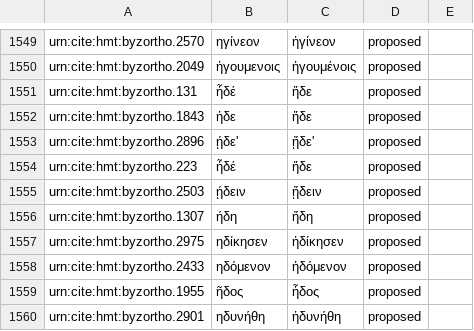
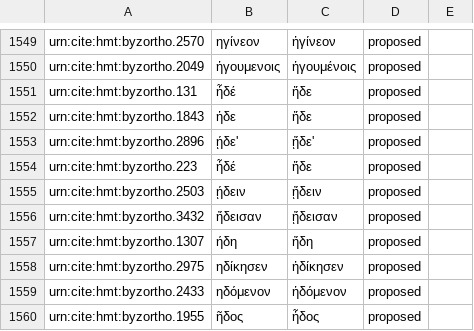
Before and after one commit to homermultitext/byzortho, a CSV file: orthoequivs.csv, drawn as a sheet; only a part is shown, gaps mark what is left out; the shorter side is filled out with more unchanged rows.

Commit message:
Update orthoequivs.csv

```diff
--- a/orthoequivs.csv
+++ b/orthoequivs.csv
@@ -1555,2 +1555,3 @@ urn:cite:hmt:byzortho.223,ἧδέ,ἥδε,proposed,
 urn:cite:hmt:byzortho.2503,ῄδειν,ᾔδειν,proposed,
+urn:cite:hmt:byzortho.3432,ἤδεισαν,ᾔδεισαν,proposed,
 urn:cite:hmt:byzortho.1307,ήδη,ἤδη,proposed,
```
